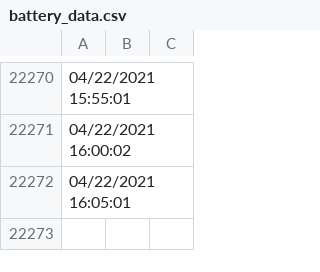
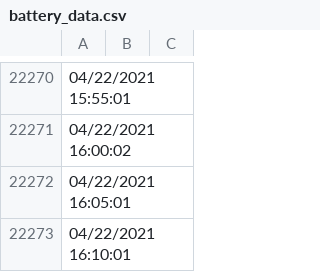
Before and after one commit to ravisayal/ipcam_utils, a CSV file: LGF2/sensor/battery_data.csv, drawn as a sheet; only a part is shown, gaps mark what is left out; the diff names each change by its address in the sheet, - before the commit and + after, or states it on an @@ line.

Commit message:
Saving battery_data_cron.sh as of 04/22/2021 16:10:01

```diff
--- a/LGF2/sensor/battery_data.csv
+++ b/LGF2/sensor/battery_data.csv
+row 22273: 04/22/2021 16:10:01
```
